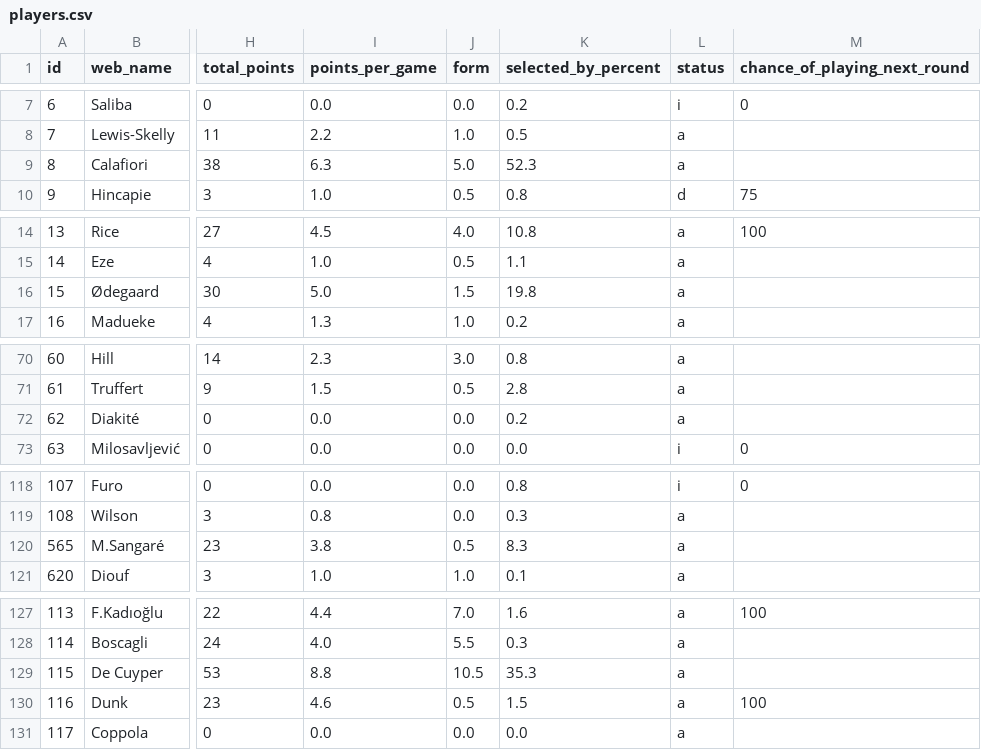
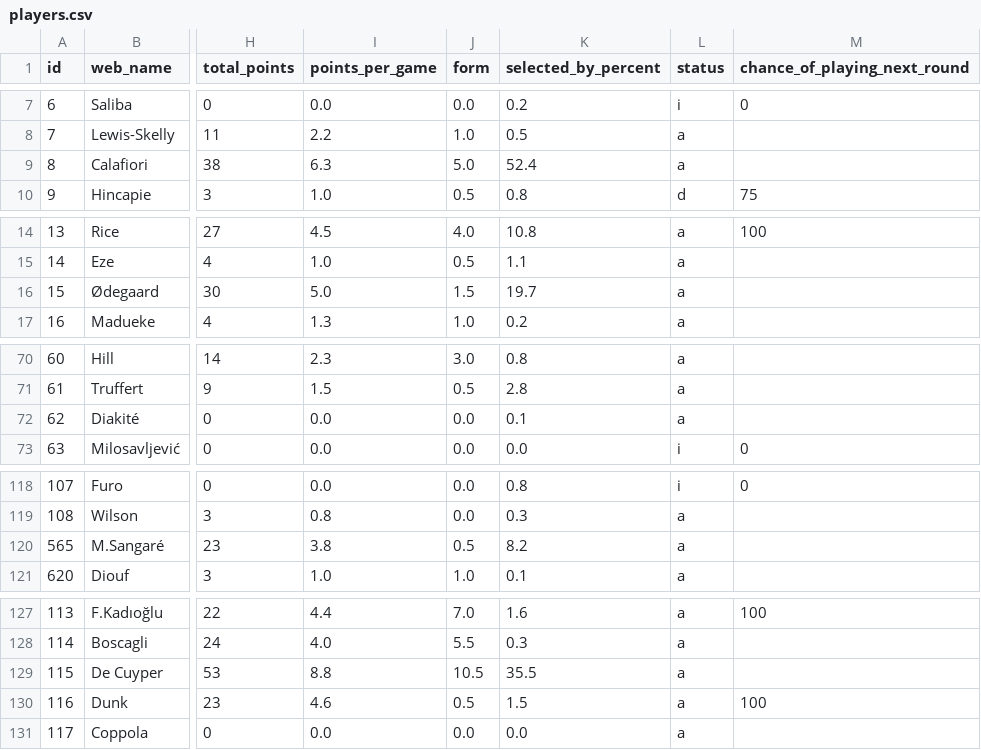
Before and after one commit to vagabondsscrapbook/fpl_data, a CSV file: players.csv, drawn as a sheet; only a part is shown, gaps mark what is left out; the diff covers the shown part only; the diff names each change by its address in the sheet, - before the commit and + after, or states it on an @@ line.

```diff
--- a/players.csv
+++ b/players.csv
-K9 (selected_by_percent): 52.3
+K9 (selected_by_percent): 52.4
-K16 (selected_by_percent): 19.8
+K16 (selected_by_percent): 19.7
-K72 (selected_by_percent): 0.2
+K72 (selected_by_percent): 0.1
-K120 (selected_by_percent): 8.3
+K120 (selected_by_percent): 8.2
-K129 (selected_by_percent): 35.3
+K129 (selected_by_percent): 35.5
```
Also changed, not shown: 31 edited cells elsewhere in this file, 1 other file.
